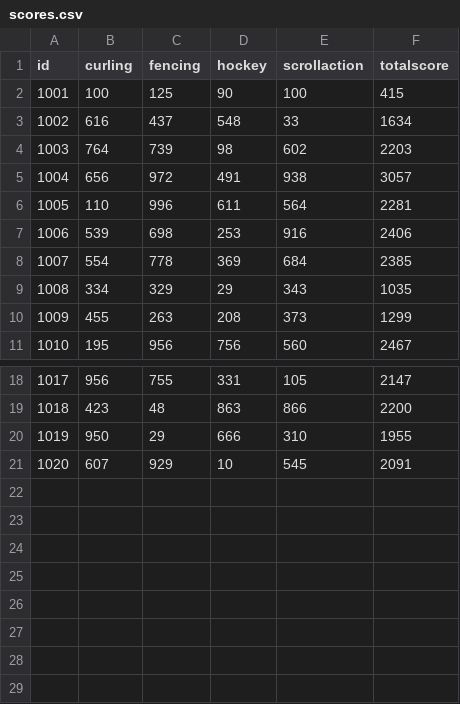
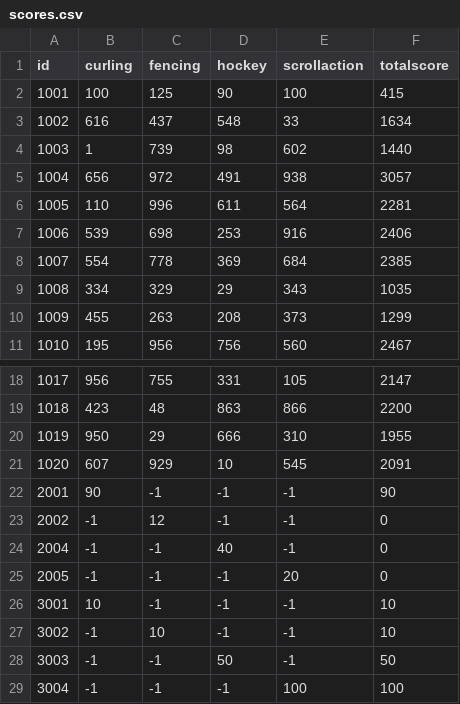
Before and after one commit to WatanabeMasaaki/2024kosensai_rank_board, a CSV file: data/scores.csv, drawn as a sheet; only a part is shown, gaps mark what is left out.

Commit message:
disk test & deleted scores_copy.csv

```diff
--- a/data/scores.csv
+++ b/data/scores.csv
@@ -3,3 +3,3 @@ id,curling,fencing,hockey,scrollaction,totalscore
 1002,616,437,548,33,1634
-1003,764,739,98,602,2203
+1003,1,739,98,602,1440
 1004,656,972,491,938,3057
@@ -21 +21,9 @@ id,curling,fencing,hockey,scrollaction,totalscore
 1020,607,929,10,545,2091
+2001,90,-1,-1,-1,90
+2002,-1,12,-1,-1,0
+2004,-1,-1,40,-1,0
+2005,-1,-1,-1,20,0
+3001,10,-1,-1,-1,10
+3002,-1,10,-1,-1,10
+3003,-1,-1,50,-1,50
+3004,-1,-1,-1,100,100
```
Also changed, not shown: 2 other files.
